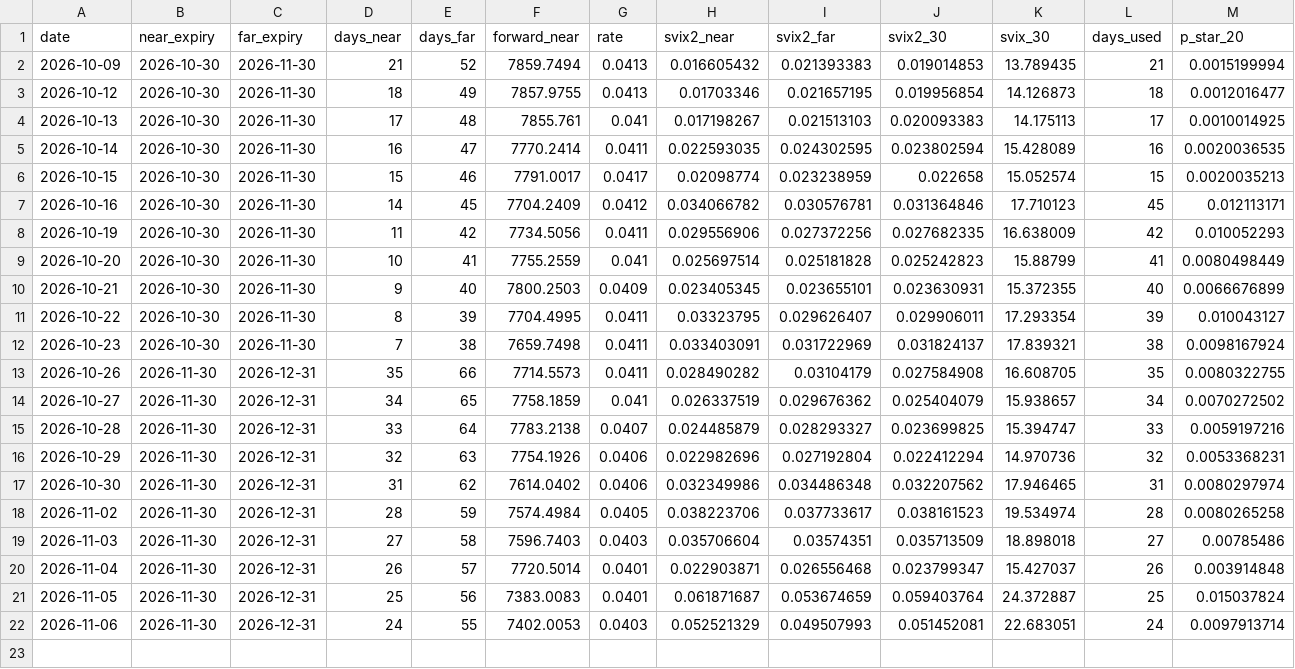
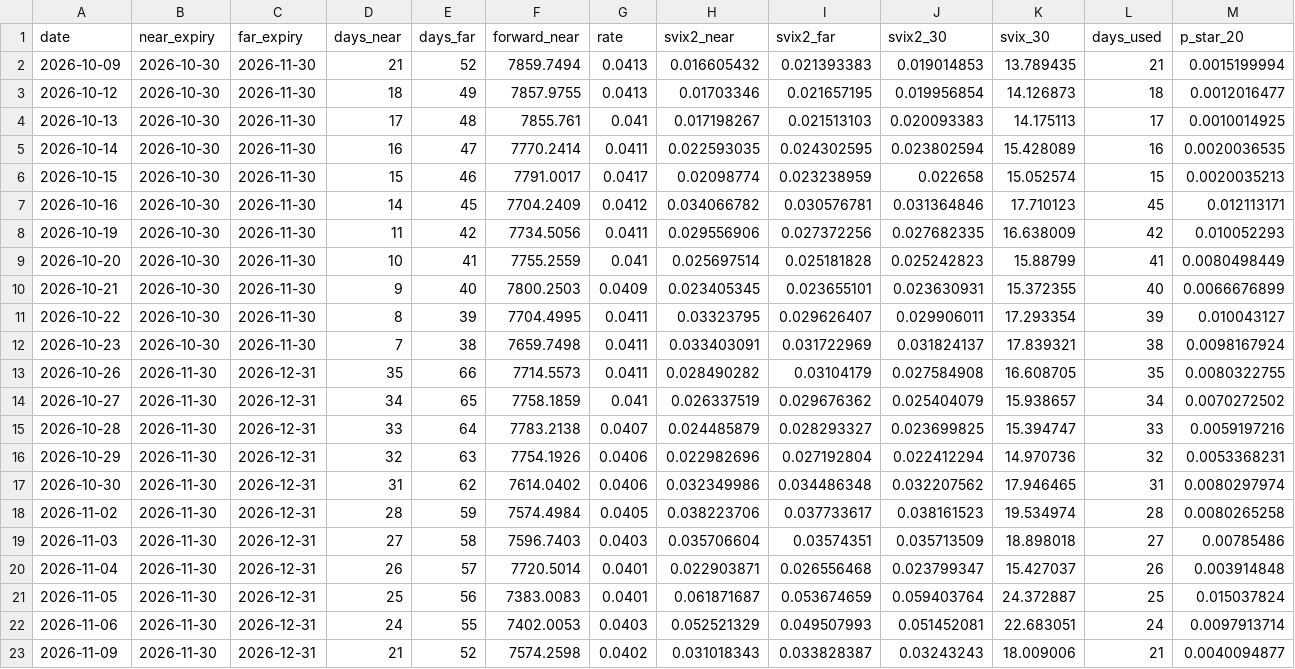
Before and after one commit to CharlesKZW/svix-crash-monitor, a CSV file: svix_monitor_history.csv, drawn as a sheet; only a part is shown; rows hold the shown columns only; the diff names each change by its address in the sheet, - before the commit and + after, or states it on an @@ line.

```diff
--- a/svix_monitor_history.csv
+++ b/svix_monitor_history.csv
+row 23: 2026-11-09 | 2026-11-30 | 2026-12-31 | 21 | 52 | 7574.2598 | 0.0402 | 0.031018343 | 0.033828387 | 0.03243243 | 18.009006 | 21 | 0.0040094877
```
